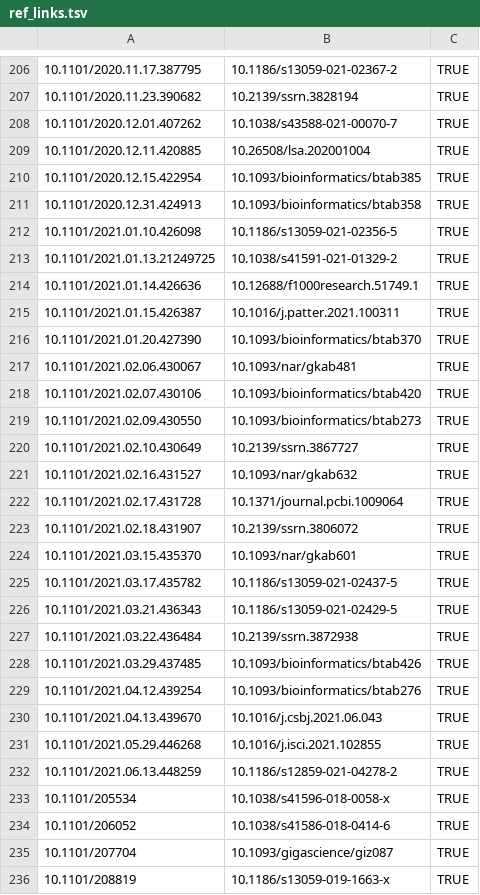
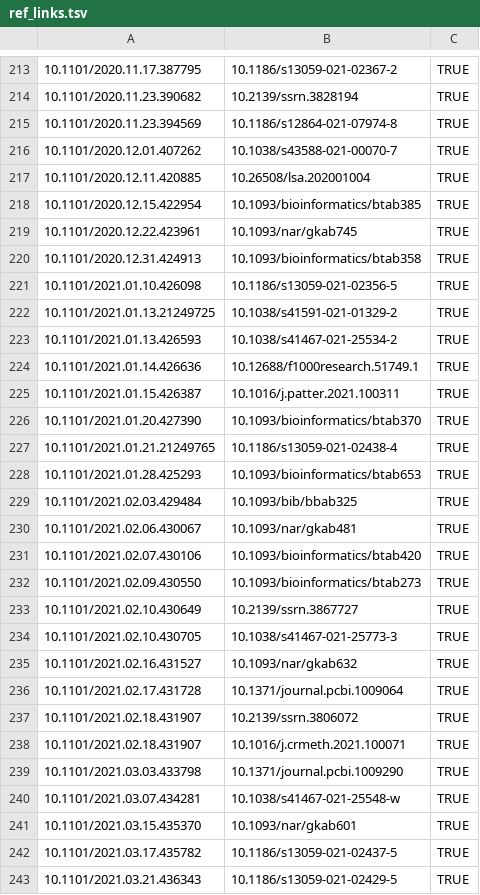
Before and after one commit to scRNA-tools/1000-tools-paper, a TSV file: output/data-tables/ref_links.tsv, drawn as a sheet; only a part is shown, gaps mark what is left out; the shorter side is filled out with more unchanged rows; the diff covers the shown part only; the diff names each change by its address in the sheet, - before the commit and + after, or states it on an @@ line.

```diff
--- a/output/data-tables/ref_links.tsv
+++ b/output/data-tables/ref_links.tsv
+row 215: 10.1101/2020.11.23.394569 | 10.1186/s12864-021-07974-8 | TRUE
+row 219: 10.1101/2020.12.22.423961 | 10.1093/nar/gkab745 | TRUE
+row 223: 10.1101/2021.01.13.426593 | 10.1038/s41467-021-25534-2 | TRUE
+row 227: 10.1101/2021.01.21.21249765 | 10.1186/s13059-021-02438-4 | TRUE
+row 228: 10.1101/2021.01.28.425293 | 10.1093/bioinformatics/btab653 | TRUE
+row 229: 10.1101/2021.02.03.429484 | 10.1093/bib/bbab325 | TRUE
+row 234: 10.1101/2021.02.10.430705 | 10.1038/s41467-021-25773-3 | TRUE
+row 238: 10.1101/2021.02.18.431907 | 10.1016/j.crmeth.2021.100071 | TRUE
+row 239: 10.1101/2021.03.03.433798 | 10.1371/journal.pcbi.1009290 | TRUE
+row 240: 10.1101/2021.03.07.434281 | 10.1038/s41467-021-25548-w | TRUE
```
Also changed, not shown: 10 added rows elsewhere in this file, output/data-tables/categories_idx.tsv, output/data-tables/doi_idx.tsv, 24 other files.
